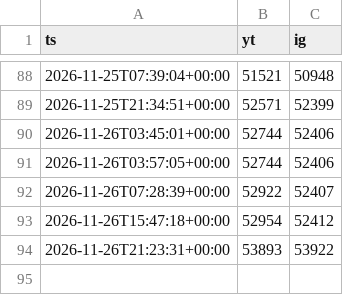
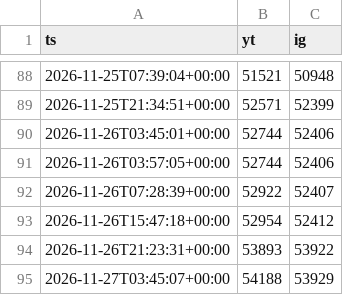
Before and after one commit to ButHowDoItKnow/uploader-bot, a CSV file: state/polls.csv, drawn as a sheet; only a part is shown, gaps mark what is left out; the diff names each change by its address in the sheet, - before the commit and + after, or states it on an @@ line.

```diff
--- a/state/polls.csv
+++ b/state/polls.csv
+row 95: 2026-11-27T03:45:07+00:00 | 54188 | 53929
```
Also changed, not shown: 1 other file.
